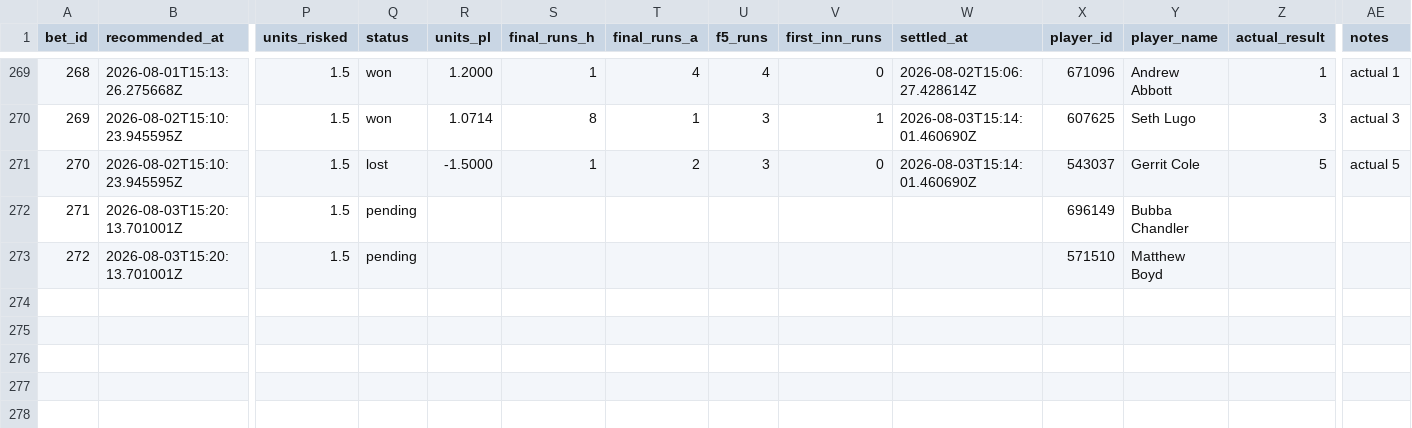
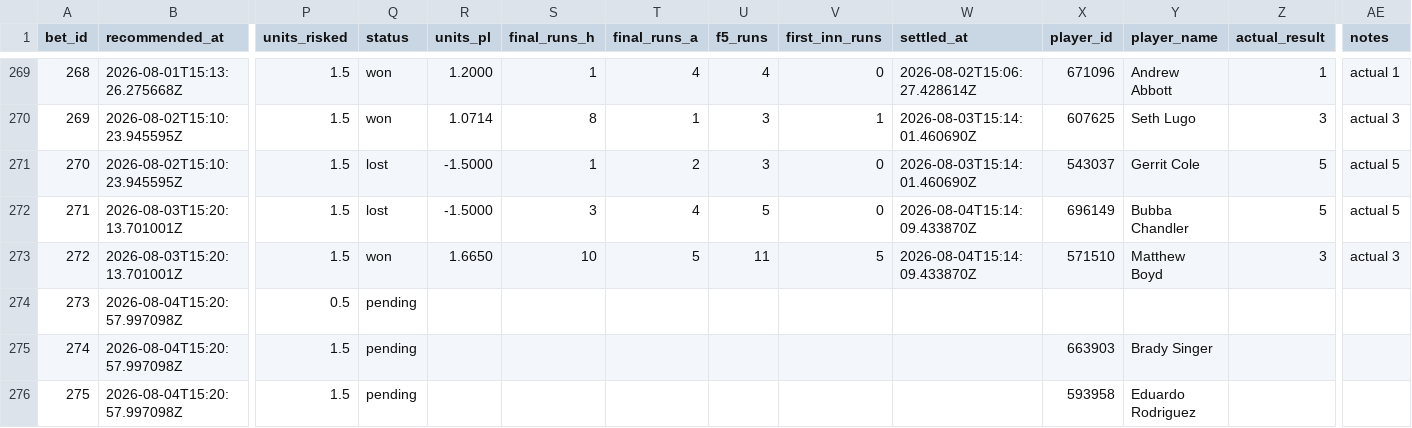
Before and after one commit to Scottguts/mlb-sharp, a CSV file: mlb_data/bet_log.csv, drawn as a sheet; only a part is shown, gaps mark what is left out; rows hold the shown columns only; the diff names each change by its address in the sheet, - before the commit and + after, or states it on an @@ line.

```diff
--- a/mlb_data/bet_log.csv
+++ b/mlb_data/bet_log.csv
-Q272 (status): pending
+Q272 (status): lost
-R272 (units_pl): (empty)
+R272 (units_pl): -1.5000
-S272 (final_runs_h): (empty)
+S272 (final_runs_h): 3
-T272 (final_runs_a): (empty)
+T272 (final_runs_a): 4
-U272 (f5_runs): (empty)
+U272 (f5_runs): 5
-V272 (first_inn_runs): (empty)
+V272 (first_inn_runs): 0
-W272:W273 (settled_at): (empty)
+W272:W273 (settled_at): 2026-08-04T15:14:09.433870Z
-Z272 (actual_result): (empty)
+Z272 (actual_result): 5
-AE272 (notes): (empty)
+AE272 (notes): actual 5
-Q273 (status): pending
+Q273 (status): won
-R273 (units_pl): (empty)
+R273 (units_pl): 1.6650
-S273 (final_runs_h): (empty)
+S273 (final_runs_h): 10
-T273 (final_runs_a): (empty)
+T273 (final_runs_a): 5
-U273 (f5_runs): (empty)
+U273 (f5_runs): 11
-V273 (first_inn_runs): (empty)
+V273 (first_inn_runs): 5
-Z273 (actual_result): (empty)
+Z273 (actual_result): 3
-AE273 (notes): (empty)
+AE273 (notes): actual 3
+row 274: 273 | 2026-08-04T15:20:57.997098Z | 0.5 | pending
+row 275: 274 | 2026-08-04T15:20:57.997098Z | 1.5 | pending |  |  |  |  |  |  | 663903 | Brady Singer
+row 276: 275 | 2026-08-04T15:20:57.997098Z | 1.5 | pending |  |  |  |  |  |  | 593958 | Eduardo Rodriguez
```
Also changed, not shown: mlb_data/prop_paper_log.csv, 23 other files.
